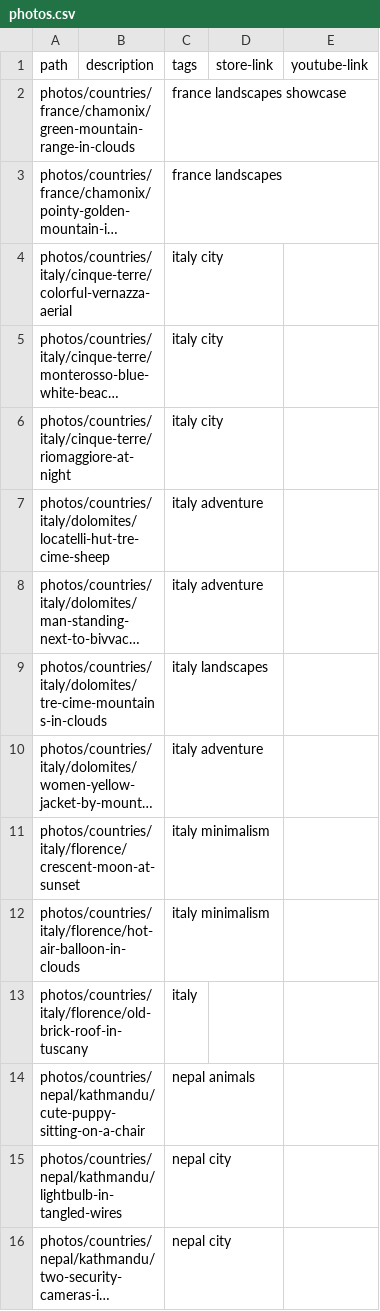
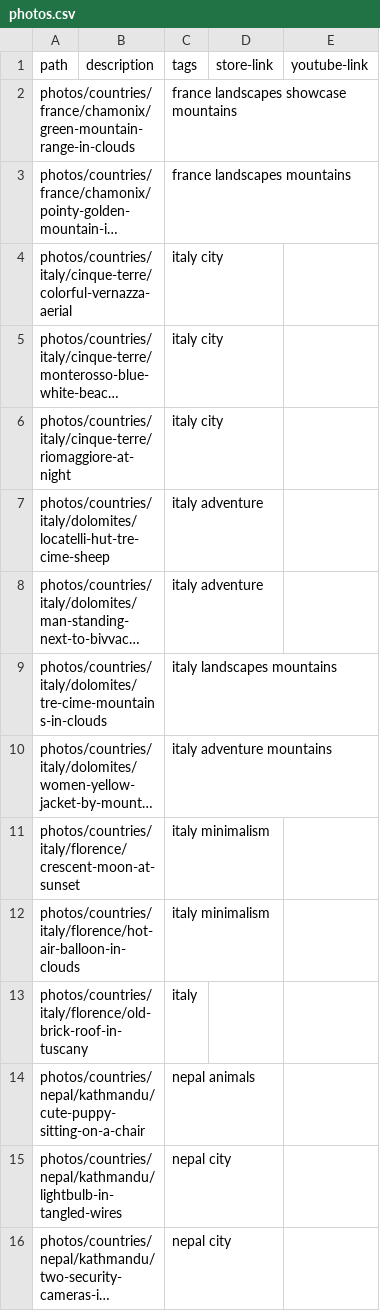
Before and after one commit to nicholaseager/nicholaseager.github.io, a CSV file: _data/photos.csv, drawn as a sheet; only a part is shown; long unchanged cells end in …; the diff covers the shown part only; the diff names each change by its address in the sheet, - before the commit and + after, or states it on an @@ line.

Commit message:
Tagging photos with mountains

```diff
--- a/_data/photos.csv
+++ b/_data/photos.csv
-C2 (tags): france landscapes showcase
+C2 (tags): france landscapes showcase mountains
-C3 (tags): france landscapes
+C3 (tags): france landscapes mountains
-C9 (tags): italy landscapes
+C9 (tags): italy landscapes mountains
-C10 (tags): italy adventure
+C10 (tags): italy adventure mountains
```
Also changed, not shown: 17 edited cells elsewhere in this file, 21 other files.
